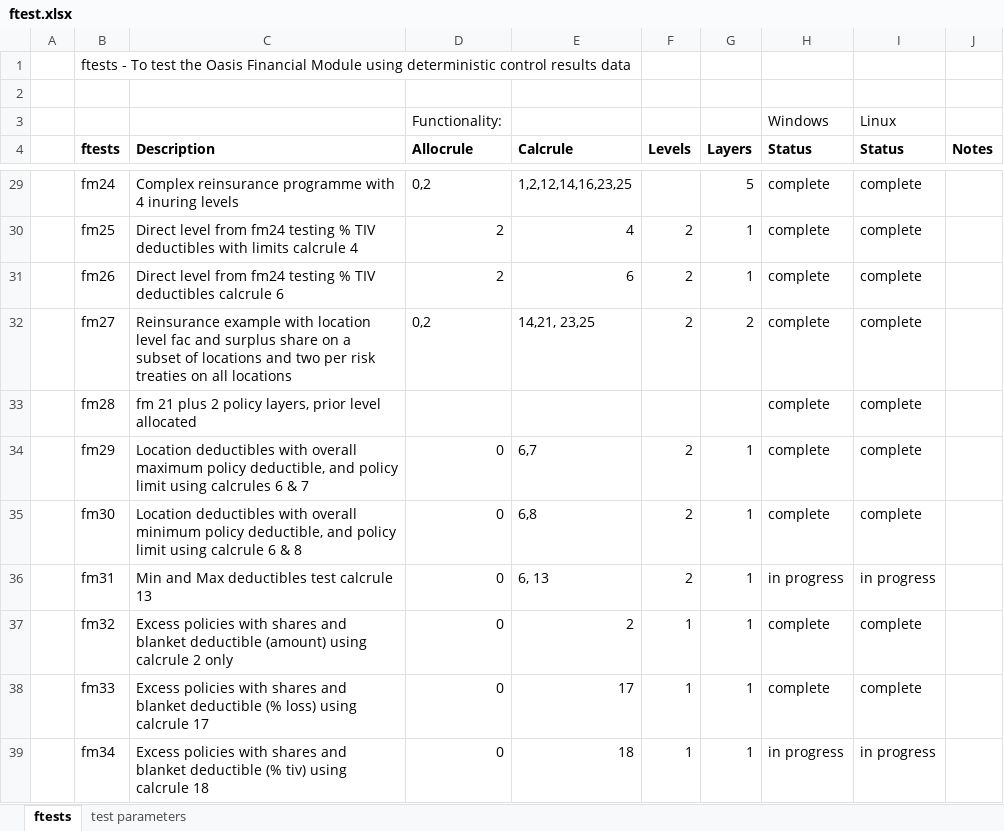
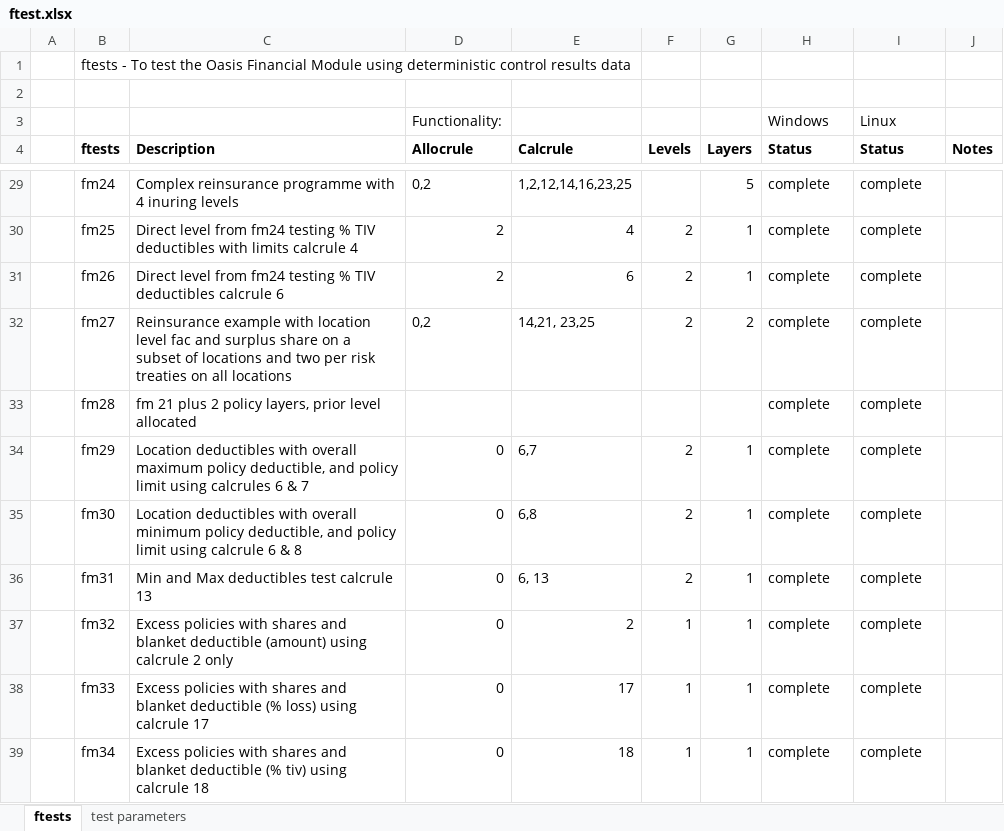
Before and after one commit to OasisLMF/ktest, an Excel workbook: ftest/ftest.xlsx, sheet ftests, drawn as a sheet; only a part is shown, gaps mark what is left out; values as stored, in another font and other column widths than the file's, no borders; the diff names each change by its address in the sheet, - before the commit and + after, or states it on an @@ line.

```diff
--- a/ftest/ftest.xlsx (sheet ftests)
+++ b/ftest/ftest.xlsx (sheet ftests)
-H36 (Status): in progress
+H36 (Status): complete
-I36 (Status): in progress
+I36 (Status): complete
-H39 (Status): in progress
+H39 (Status): complete
-I39 (Status): in progress
+I39 (Status): complete
```
Also changed, not shown: 18 other files.
